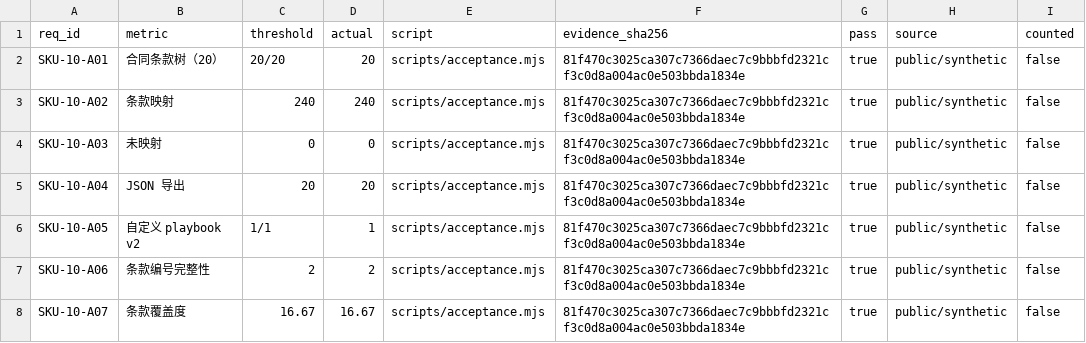
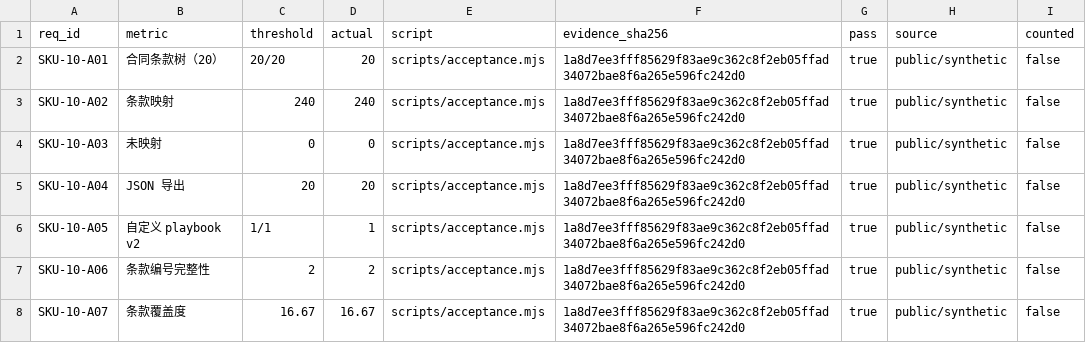
Before and after one commit to PerryLink/dsh-legal-clause, a CSV file: ACCEPTANCE.csv, drawn as a sheet.

```diff
--- a/ACCEPTANCE.csv
+++ b/ACCEPTANCE.csv
@@ -1,8 +1,8 @@
 req_id,metric,threshold,actual,script,evidence_sha256,pass,source,counted
-SKU-10-A01,合同条款树（20）,20/20,20,scripts/acceptance.mjs,81f470c3025ca307c7366daec7c9bbbfd2321cf3c0d8a004ac0e503bbda1834e,true,public/synthetic,false
-SKU-10-A02,条款映射,240,240,scripts/acceptance.mjs,81f470c3025ca307c7366daec7c9bbbfd2321cf3c0d8a004ac0e503bbda1834e,true,public/synthetic,false
-SKU-10-A03,未映射,0,0,scripts/acceptance.mjs,81f470c3025ca307c7366daec7c9bbbfd2321cf3c0d8a004ac0e503bbda1834e,true,public/synthetic,false
-SKU-10-A04,JSON 导出,20,20,scripts/acceptance.mjs,81f470c3025ca307c7366daec7c9bbbfd2321cf3c0d8a004ac0e503bbda1834e,true,public/synthetic,false
-SKU-10-A05,自定义 playbook v2,1/1,1,scripts/acceptance.mjs,81f470c3025ca307c7366daec7c9bbbfd2321cf3c0d8a004ac0e503bbda1834e,true,public/synthetic,false
-SKU-10-A06,条款编号完整性,2,2,scripts/acceptance.mjs,81f470c3025ca307c7366daec7c9bbbfd2321cf3c0d8a004ac0e503bbda1834e,true,public/synthetic,false
-SKU-10-A07,条款覆盖度,16.67,16.67,scripts/acceptance.mjs,81f470c3025ca307c7366daec7c9bbbfd2321cf3c0d8a004ac0e503bbda1834e,true,public/synthetic,false
+SKU-10-A01,合同条款树（20）,20/20,20,scripts/acceptance.mjs,1a8d7ee3fff85629f83ae9c362c8f2eb05ffad34072bae8f6a265e596fc242d0,true,public/synthetic,false
+SKU-10-A02,条款映射,240,240,scripts/acceptance.mjs,1a8d7ee3fff85629f83ae9c362c8f2eb05ffad34072bae8f6a265e596fc242d0,true,public/synthetic,false
+SKU-10-A03,未映射,0,0,scripts/acceptance.mjs,1a8d7ee3fff85629f83ae9c362c8f2eb05ffad34072bae8f6a265e596fc242d0,true,public/synthetic,false
+SKU-10-A04,JSON 导出,20,20,scripts/acceptance.mjs,1a8d7ee3fff85629f83ae9c362c8f2eb05ffad34072bae8f6a265e596fc242d0,true,public/synthetic,false
+SKU-10-A05,自定义 playbook v2,1/1,1,scripts/acceptance.mjs,1a8d7ee3fff85629f83ae9c362c8f2eb05ffad34072bae8f6a265e596fc242d0,true,public/synthetic,false
+SKU-10-A06,条款编号完整性,2,2,scripts/acceptance.mjs,1a8d7ee3fff85629f83ae9c362c8f2eb05ffad34072bae8f6a265e596fc242d0,true,public/synthetic,false
+SKU-10-A07,条款覆盖度,16.67,16.67,scripts/acceptance.mjs,1a8d7ee3fff85629f83ae9c362c8f2eb05ffad34072bae8f6a265e596fc242d0,true,public/synthetic,false
```
Also changed, not shown: 10 other files.
